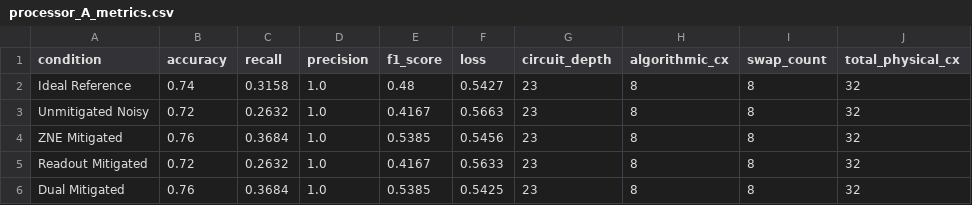
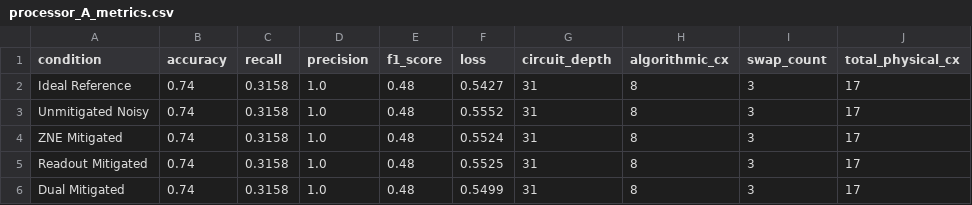
Before and after one commit to ramdevchamarthy/qff-noise-resilient-system-, a CSV file: results/tables/processor_A_metrics.csv, drawn as a sheet; only a part is shown; the diff names each change by its address in the sheet, - before the commit and + after, or states it on an @@ line.

```diff
--- a/results/tables/processor_A_metrics.csv
+++ b/results/tables/processor_A_metrics.csv
-G2:G6 (circuit_depth): 23
+G2:G6 (circuit_depth): 31
-I2:I6 (swap_count): 8
+I2:I6 (swap_count): 3
-J2:J6 (total_physical_cx): 32
+J2:J6 (total_physical_cx): 17
-B3 (accuracy): 0.72
+B3 (accuracy): 0.74
-C3 (recall): 0.2632
+C3 (recall): 0.3158
-E3 (f1_score): 0.4167
+E3 (f1_score): 0.48
-F3 (loss): 0.5663
+F3 (loss): 0.5552
-B4 (accuracy): 0.76
+B4 (accuracy): 0.74
-C4 (recall): 0.3684
+C4 (recall): 0.3158
-E4 (f1_score): 0.5385
+E4 (f1_score): 0.48
-F4 (loss): 0.5456
+F4 (loss): 0.5524
-B5 (accuracy): 0.72
+B5 (accuracy): 0.74
-C5 (recall): 0.2632
+C5 (recall): 0.3158
-E5 (f1_score): 0.4167
+E5 (f1_score): 0.48
-F5 (loss): 0.5633
+F5 (loss): 0.5525
-B6 (accuracy): 0.76
+B6 (accuracy): 0.74
-C6 (recall): 0.3684
+C6 (recall): 0.3158
-E6 (f1_score): 0.5385
+E6 (f1_score): 0.48
-F6 (loss): 0.5425
+F6 (loss): 0.5499
```
Also changed, not shown: results/tables/AB_comparison.csv, results/tables/processor_B_metrics.csv, 13 other files.
